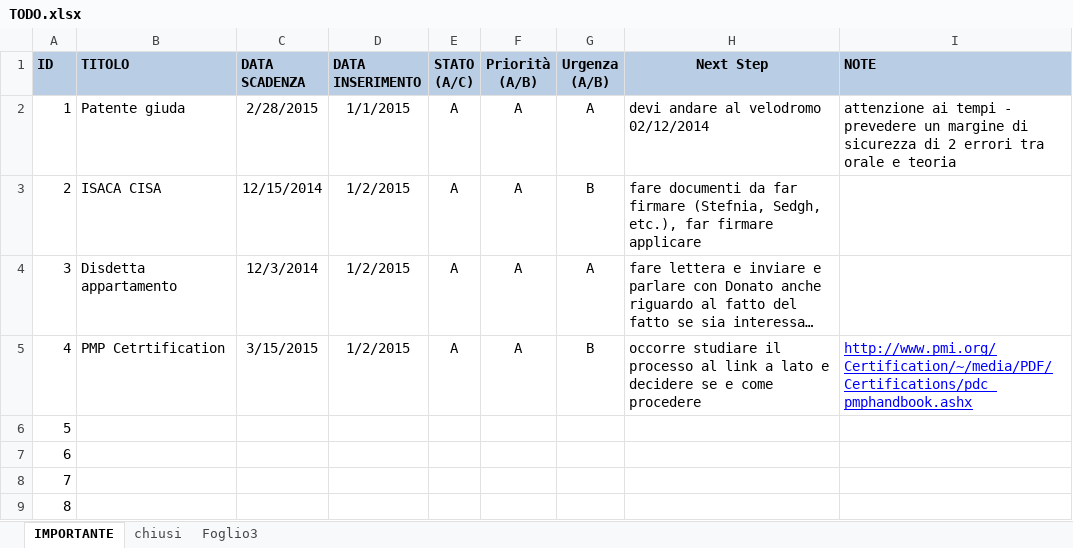
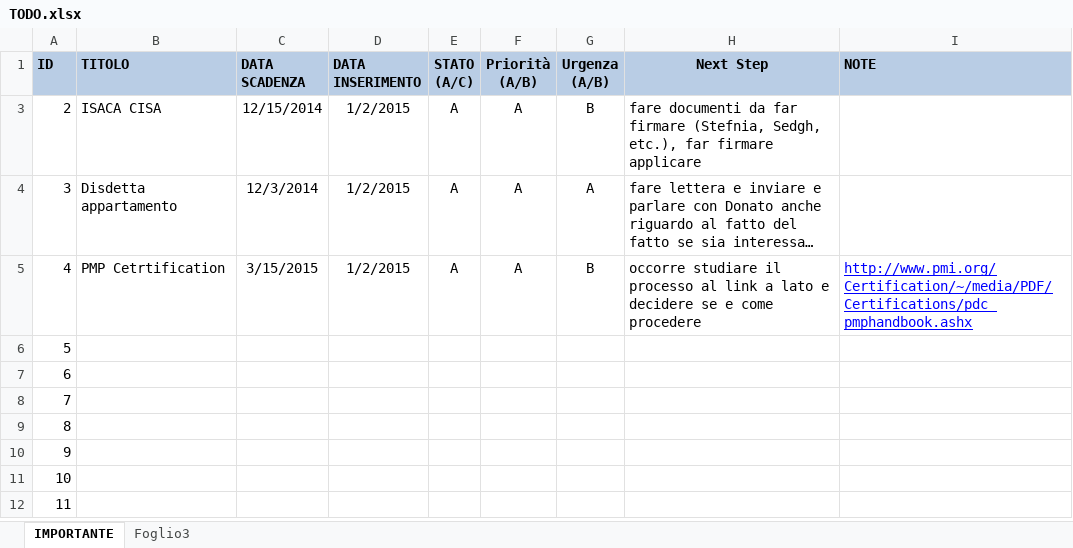
Before and after one commit to gtesei/fast-furious, an Excel workbook: TODO.xlsx, sheet IMPORTANTE, drawn as a sheet; only a part is shown; the shorter side is filled out with more unchanged rows; long unchanged cells end in …; values as stored, in another font and other column widths than the file's, no borders; the diff names each change by its address in the sheet, - before the commit and + after, or states it on an @@ line.

```diff
--- a/TODO.xlsx (sheet IMPORTANTE)
+++ b/TODO.xlsx (sheet IMPORTANTE)
-sheet tab: chiusi
-row 2: 1 | Patente giuda | 2/28/2015 | 1/1/2015 | A | A | A | devi andare al velodromo 02/12/2014 | attenzione ai tempi - prevedere un margine di sicurezza di 2 errori tra orale e teoria
```
Also changed, not shown: hidden cells.
